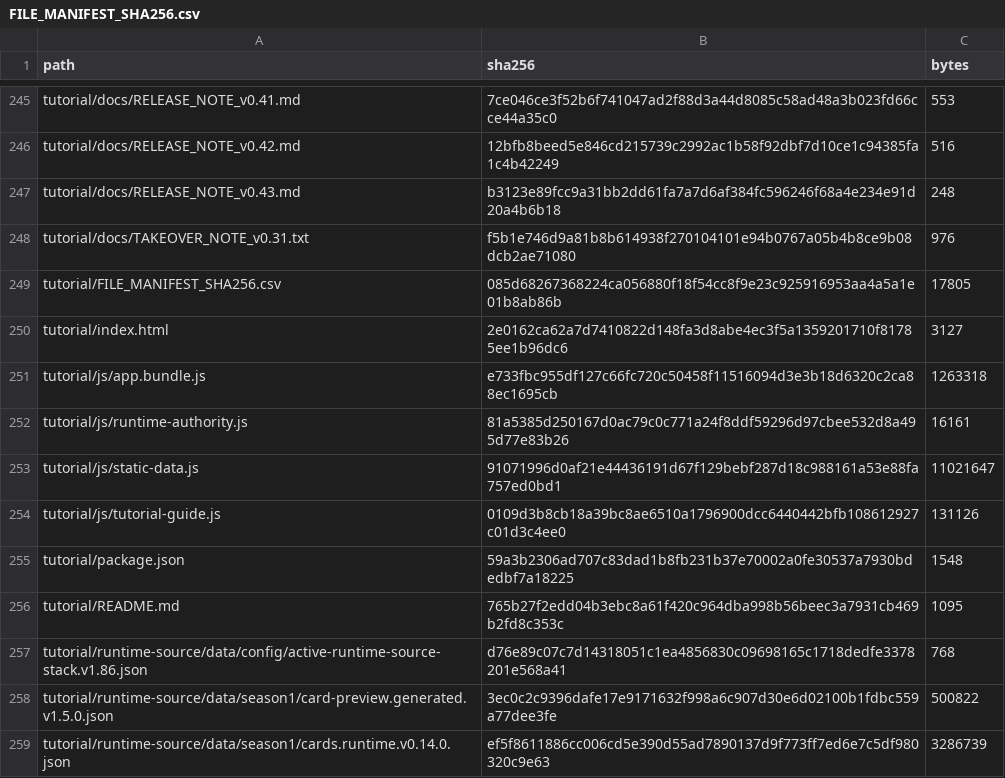
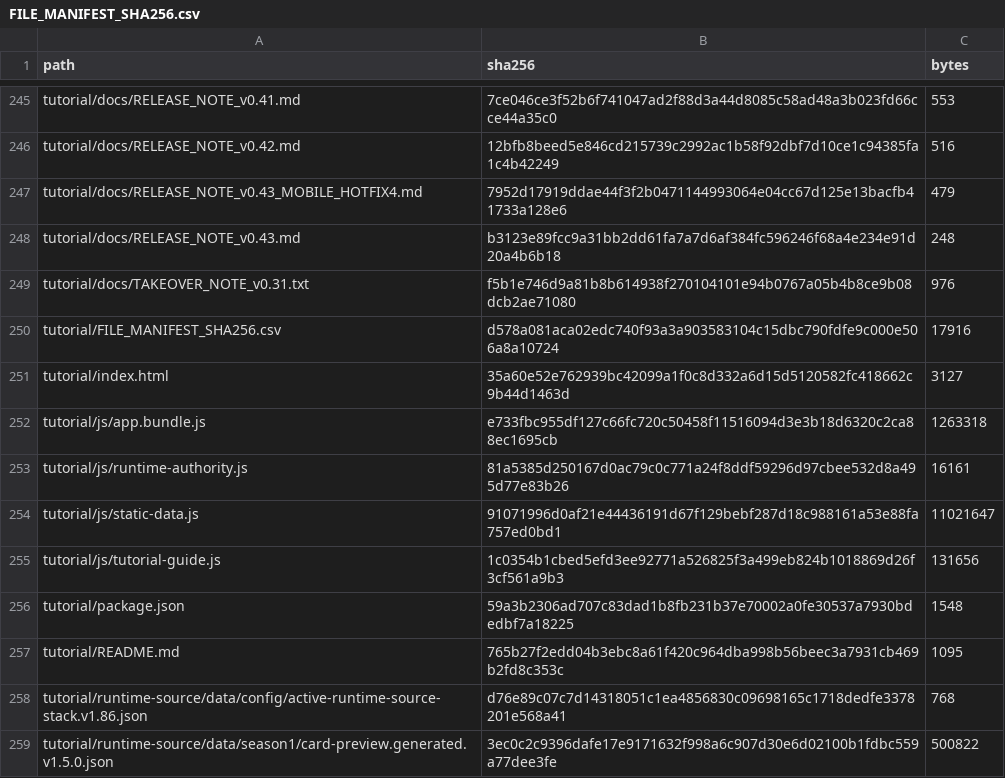
Before and after one commit to GrandisLegacyTCG/Grandis-Legacy-VS-AI, a CSV file: FILE_MANIFEST_SHA256.csv, drawn as a sheet; only a part is shown, gaps mark what is left out; the shorter side is filled out with more unchanged rows.

Commit message:
Mobile Visual Hotfix 4

```diff
--- a/FILE_MANIFEST_SHA256.csv
+++ b/FILE_MANIFEST_SHA256.csv
@@ -246,6 +246,7 @@ tutorial/docs/RELEASE_NOTE_v0.41.md,7ce046ce3f52b6f741047ad2f88d3a44d8085c58ad48
 tutorial/docs/RELEASE_NOTE_v0.42.md,12bfb8beed5e846cd215739c2992ac1b58f92dbf7d10ce1c94385fa1c4b42249,516
+tutorial/docs/RELEASE_NOTE_v0.43_MOBILE_HOTFIX4.md,7952d17919ddae44f3f2b0471144993064e04cc67d125e13bacfb41733a128e6,479
 tutorial/docs/RELEASE_NOTE_v0.43.md,b3123e89fcc9a31bb2dd61fa7a7d6af384fc596246f68a4e234e91d20a4b6b18,248
 tutorial/docs/TAKEOVER_NOTE_v0.31.txt,f5b1e746d9a81b8b614938f270104101e94b0767a05b4b8ce9b08dcb2ae71080,976
-tutorial/FILE_MANIFEST_SHA256.csv,085d68267368224ca056880f18f54cc8f9e23c925916953aa4a5a1e01b8ab86b,17805
-tutorial/index.html,2e0162ca62a7d7410822d148fa3d8abe4ec3f5a1359201710f81785ee1b96dc6,3127
+tutorial/FILE_MANIFEST_SHA256.csv,d578a081aca02edc740f93a3a903583104c15dbc790fdfe9c000e506a8a10724,17916
+tutorial/index.html,35a60e52e762939bc42099a1f0c8d332a6d15d5120582fc418662c9b44d1463d,3127
 tutorial/js/app.bundle.js,e733fbc955df127c66fc720c50458f11516094d3e3b18d6320c2ca88ec1695cb,1263318
@@ -253,3 +254,3 @@ tutorial/js/runtime-authority.js,81a5385d250167d0ac79c0c771a24f8ddf59296d97cbee5
 tutorial/js/static-data.js,91071996d0af21e44436191d67f129bebf287d18c988161a53e88fa757ed0bd1,11021647
-tutorial/js/tutorial-guide.js,0109d3b8cb18a39bc8ae6510a1796900dcc6440442bfb108612927c01d3c4ee0,131126
+tutorial/js/tutorial-guide.js,1c0354b1cbed5efd3ee92771a526825f3a499eb824b1018869d26f3cf561a9b3,131656
 tutorial/package.json,59a3b2306ad707c83dad1b8fb231b37e70002a0fe30537a7930bdedbf7a18225,1548
```
Also changed, not shown: tutorial/FILE_MANIFEST_SHA256.csv, 3 other files.
